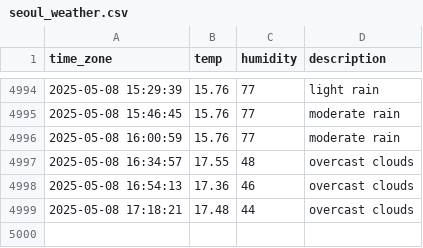
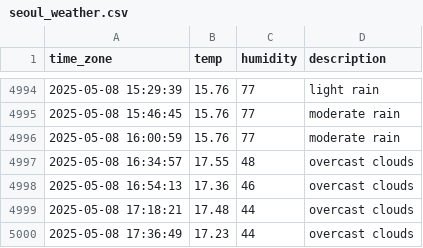
Before and after one commit to sunJungonly/seoul_weather, a CSV file: seoul_weather.csv, drawn as a sheet; only a part is shown, gaps mark what is left out.

```diff
--- a/seoul_weather.csv
+++ b/seoul_weather.csv
@@ -4999 +4999,2 @@ time_zone,temp,humidity,description
 2025-05-08 17:18:21,17.48,44,overcast clouds
+2025-05-08 17:36:49,17.23,44,overcast clouds
```
